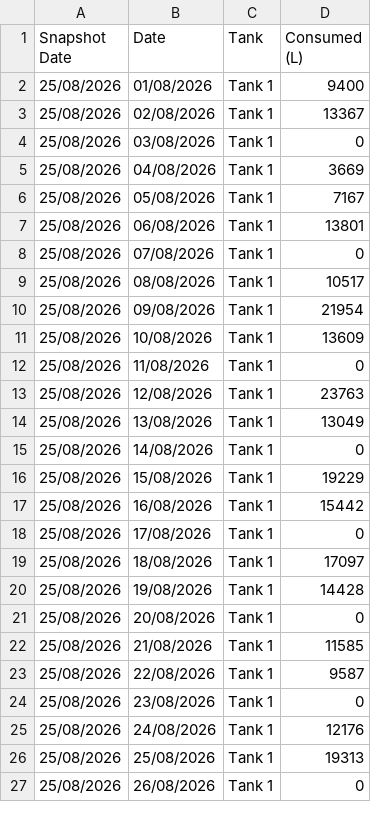
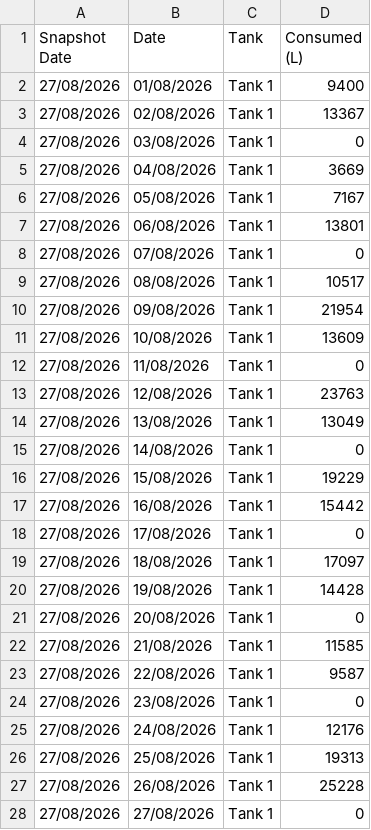
Before and after one commit to neil-noble/NMG, a CSV file: data/daily_usage.csv, drawn as a sheet; only a part is shown; the diff covers the shown part only.

```diff
--- a/data/daily_usage.csv
+++ b/data/daily_usage.csv
@@ -1,27 +1,28 @@
 Snapshot Date,Date,Tank,Consumed (L)
-25/08/2026,01/08/2026,Tank 1,9400
-25/08/2026,02/08/2026,Tank 1,13367
-25/08/2026,03/08/2026,Tank 1,0
-25/08/2026,04/08/2026,Tank 1,3669
-25/08/2026,05/08/2026,Tank 1,7167
-25/08/2026,06/08/2026,Tank 1,13801
-25/08/2026,07/08/2026,Tank 1,0
-25/08/2026,08/08/2026,Tank 1,10517
-25/08/2026,09/08/2026,Tank 1,21954
-25/08/2026,10/08/2026,Tank 1,13609
-25/08/2026,11/08/2026,Tank 1,0
-25/08/2026,12/08/2026,Tank 1,23763
-25/08/2026,13/08/2026,Tank 1,13049
-25/08/2026,14/08/2026,Tank 1,0
-25/08/2026,15/08/2026,Tank 1,19229
-25/08/2026,16/08/2026,Tank 1,15442
-25/08/2026,17/08/2026,Tank 1,0
-25/08/2026,18/08/2026,Tank 1,17097
-25/08/2026,19/08/2026,Tank 1,14428
-25/08/2026,20/08/2026,Tank 1,0
-25/08/2026,21/08/2026,Tank 1,11585
-25/08/2026,22/08/2026,Tank 1,9587
-25/08/2026,23/08/2026,Tank 1,0
-25/08/2026,24/08/2026,Tank 1,12176
-25/08/2026,25/08/2026,Tank 1,19313
-25/08/2026,26/08/2026,Tank 1,0
+27/08/2026,01/08/2026,Tank 1,9400
+27/08/2026,02/08/2026,Tank 1,13367
+27/08/2026,03/08/2026,Tank 1,0
+27/08/2026,04/08/2026,Tank 1,3669
+27/08/2026,05/08/2026,Tank 1,7167
+27/08/2026,06/08/2026,Tank 1,13801
+27/08/2026,07/08/2026,Tank 1,0
+27/08/2026,08/08/2026,Tank 1,10517
+27/08/2026,09/08/2026,Tank 1,21954
+27/08/2026,10/08/2026,Tank 1,13609
+27/08/2026,11/08/2026,Tank 1,0
+27/08/2026,12/08/2026,Tank 1,23763
+27/08/2026,13/08/2026,Tank 1,13049
+27/08/2026,14/08/2026,Tank 1,0
+27/08/2026,15/08/2026,Tank 1,19229
+27/08/2026,16/08/2026,Tank 1,15442
+27/08/2026,17/08/2026,Tank 1,0
+27/08/2026,18/08/2026,Tank 1,17097
+27/08/2026,19/08/2026,Tank 1,14428
+27/08/2026,20/08/2026,Tank 1,0
+27/08/2026,21/08/2026,Tank 1,11585
+27/08/2026,22/08/2026,Tank 1,9587
+27/08/2026,23/08/2026,Tank 1,0
+27/08/2026,24/08/2026,Tank 1,12176
+27/08/2026,25/08/2026,Tank 1,19313
+27/08/2026,26/08/2026,Tank 1,25228
+27/08/2026,27/08/2026,Tank 1,0
```
Also changed, not shown: 1 added row and 27 edited cells elsewhere in this file, data/forecast.csv, data/mom_comparison.csv, 1 other file.
